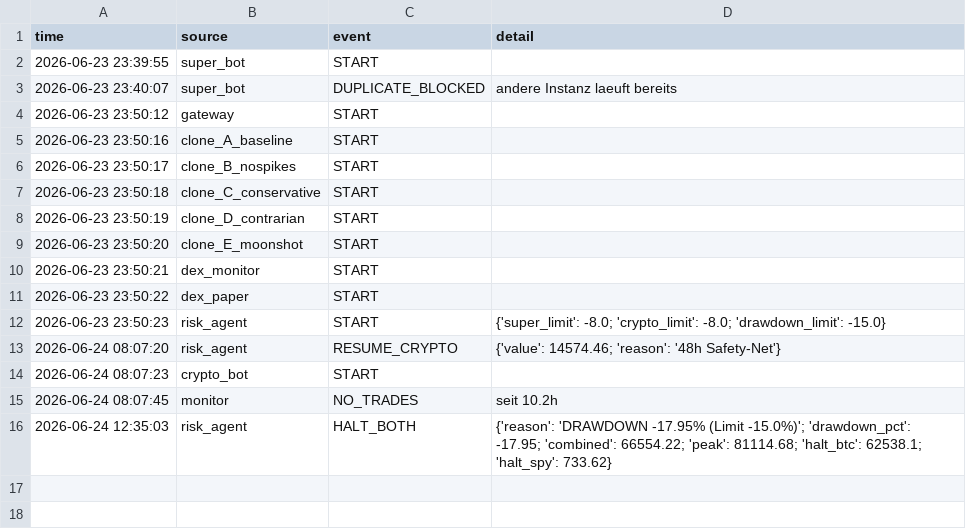
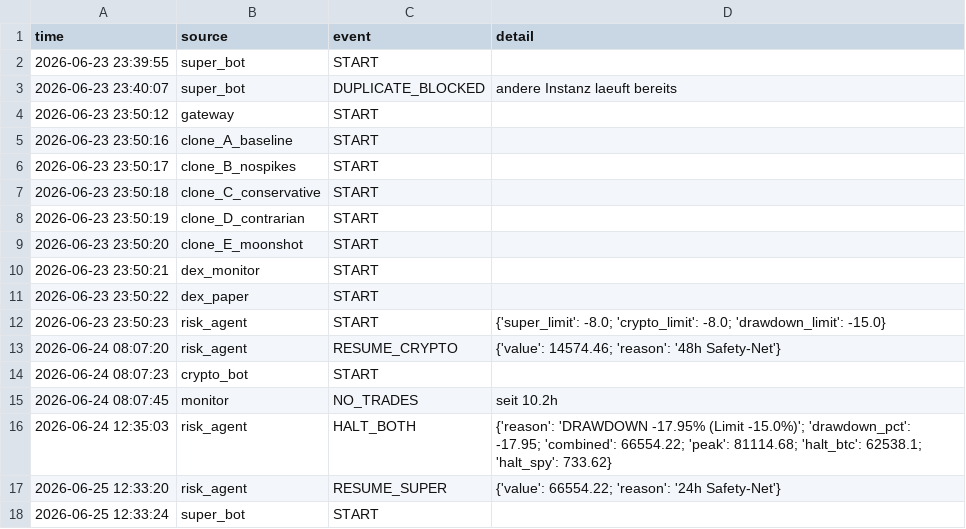
Before and after one commit to Andreasc1982/Traiding-bot, a CSV file: agents/health_log.csv, drawn as a sheet; the diff names each change by its address in the sheet, - before the commit and + after, or states it on an @@ line.

```diff
--- a/agents/health_log.csv
+++ b/agents/health_log.csv
+row 17: 2026-06-25 12:33:20 | risk_agent | RESUME_SUPER | {'value': 66554.22; 'reason': '24h Safety-Net'}
+row 18: 2026-06-25 12:33:24 | super_bot | START
```
Also changed, not shown: agents/equity_history.csv, 10 other files.
